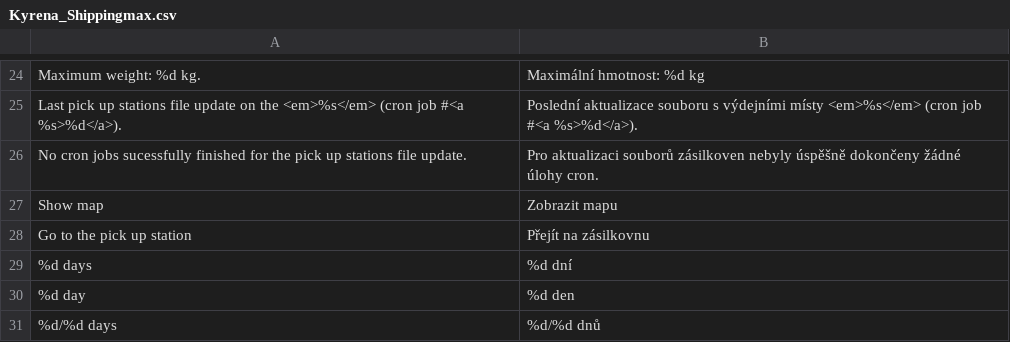
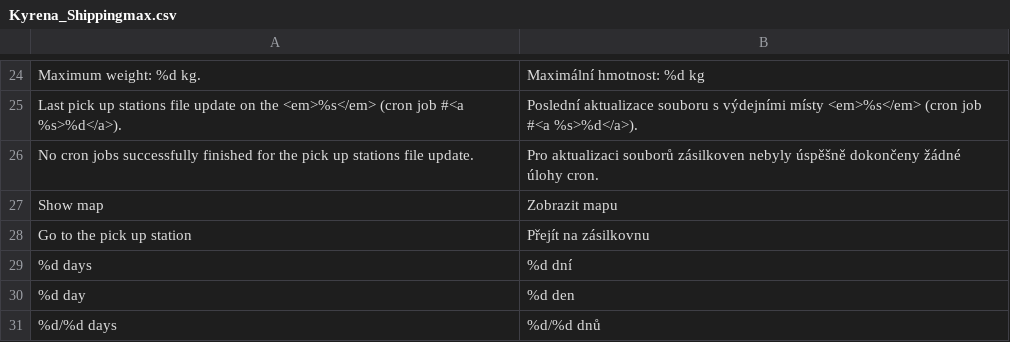
Before and after one commit to kyrena/openmage-shippingmax, a CSV file: src/app/locale/cs_CZ/Kyrena_Shippingmax.csv, drawn as a sheet; only a part is shown, gaps mark what is left out.

```diff
--- a/src/app/locale/cs_CZ/Kyrena_Shippingmax.csv
+++ b/src/app/locale/cs_CZ/Kyrena_Shippingmax.csv
@@ -25,3 +25,3 @@
 "Last pick up stations file update on the <em>%s</em> (cron job #<a %s>%d</a>).","Poslední aktualizace souboru s výdejními místy <em>%s</em> (cron job #<a %s>%d</a>)."
-"No cron jobs sucessfully finished for the pick up stations file update.","Pro aktualizaci souborů zásilkoven nebyly úspěšně dokončeny žádné úlohy cron."
+"No cron jobs successfully finished for the pick up stations file update.","Pro aktualizaci souborů zásilkoven nebyly úspěšně dokončeny žádné úlohy cron."
 "Show map","Zobrazit mapu"
```
Also changed, not shown: src/app/locale/de_AT/Kyrena_Shippingmax.csv, src/app/locale/de_CH/Kyrena_Shippingmax.csv, 40 other files.
